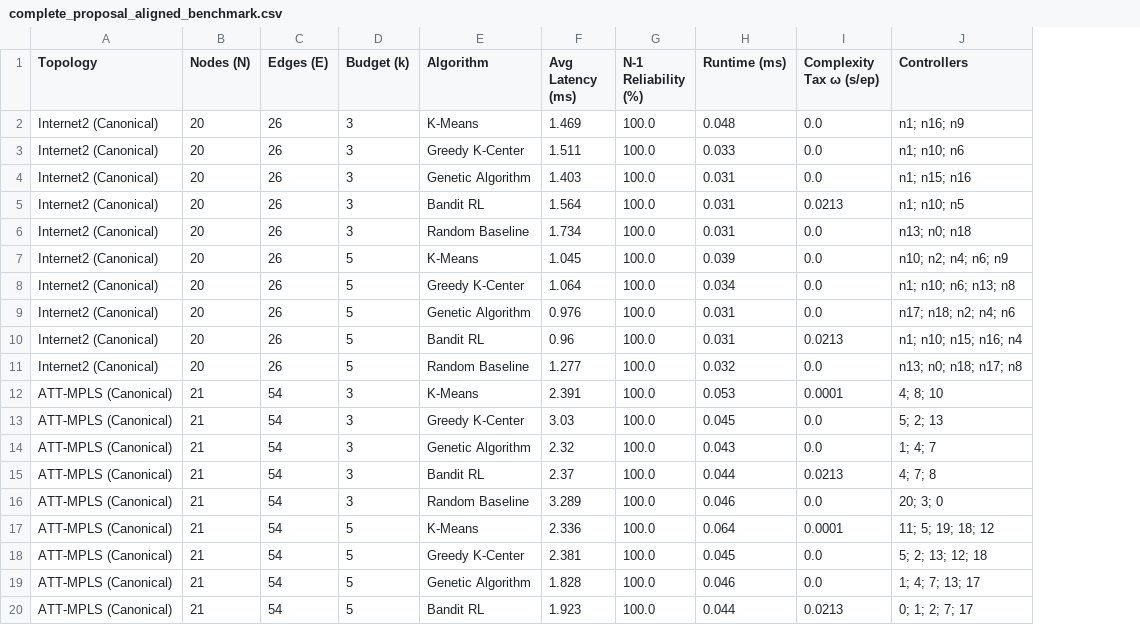
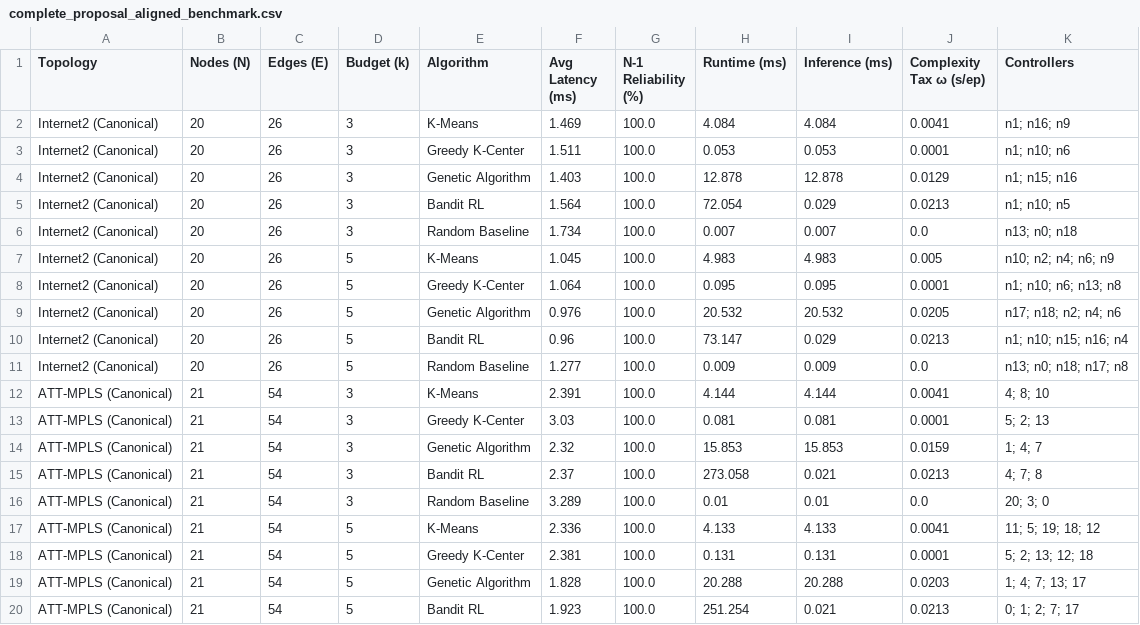
Before and after one commit to CamTrack-Vigilant/ai-sdn-controller-placement, a CSV file: results/experiment_data/complete_proposal_aligned_benchmark.csv, drawn as a sheet; only a part is shown; addresses are those after the commit; the diff covers the shown part only; the diff names each change by its address in the sheet, - before the commit and + after, or states it on an @@ line.

```diff
--- a/results/experiment_data/complete_proposal_aligned_benchmark.csv
+++ b/results/experiment_data/complete_proposal_aligned_benchmark.csv
+column I (Inference (ms)), rows 2-20: 4.084 | 0.053 | 12.878 | 0.029 | 0.007 | 4.983 | 0.095 | 20.532 | 0.029 | 0.009 | 4.144 | 0.081 | 15.853 | 0.021 | 0.01 | 4.133 | 0.131 | 20.288 | 0.021
-H2 (Runtime (ms)): 0.048
+H2 (Runtime (ms)): 4.084
-J2 (Complexity Tax ω (s/ep)): 0.0
+J2 (Complexity Tax ω (s/ep)): 0.0041
-H3 (Runtime (ms)): 0.033
+H3 (Runtime (ms)): 0.053
-J3 (Complexity Tax ω (s/ep)): 0.0
+J3 (Complexity Tax ω (s/ep)): 0.0001
-H4 (Runtime (ms)): 0.031
+H4 (Runtime (ms)): 12.878
-J4 (Complexity Tax ω (s/ep)): 0.0
+J4 (Complexity Tax ω (s/ep)): 0.0129
-H5 (Runtime (ms)): 0.031
+H5 (Runtime (ms)): 72.054
-H6 (Runtime (ms)): 0.031
+H6 (Runtime (ms)): 0.007
-H7 (Runtime (ms)): 0.039
+H7 (Runtime (ms)): 4.983
-J7 (Complexity Tax ω (s/ep)): 0.0
+J7 (Complexity Tax ω (s/ep)): 0.005
-H8 (Runtime (ms)): 0.034
+H8 (Runtime (ms)): 0.095
-J8 (Complexity Tax ω (s/ep)): 0.0
+J8 (Complexity Tax ω (s/ep)): 0.0001
-H9 (Runtime (ms)): 0.031
+H9 (Runtime (ms)): 20.532
-J9 (Complexity Tax ω (s/ep)): 0.0
+J9 (Complexity Tax ω (s/ep)): 0.0205
-H10 (Runtime (ms)): 0.031
+H10 (Runtime (ms)): 73.147
-H11 (Runtime (ms)): 0.032
+H11 (Runtime (ms)): 0.009
-H12 (Runtime (ms)): 0.053
+H12 (Runtime (ms)): 4.144
-J12 (Complexity Tax ω (s/ep)): 0.0001
+J12 (Complexity Tax ω (s/ep)): 0.0041
-H13 (Runtime (ms)): 0.045
+H13 (Runtime (ms)): 0.081
-J13 (Complexity Tax ω (s/ep)): 0.0
+J13 (Complexity Tax ω (s/ep)): 0.0001
-H14 (Runtime (ms)): 0.043
+H14 (Runtime (ms)): 15.853
-J14 (Complexity Tax ω (s/ep)): 0.0
+J14 (Complexity Tax ω (s/ep)): 0.0159
-H15 (Runtime (ms)): 0.044
+H15 (Runtime (ms)): 273.058
-H16 (Runtime (ms)): 0.046
+H16 (Runtime (ms)): 0.01
-H17 (Runtime (ms)): 0.064
+H17 (Runtime (ms)): 4.133
-J17 (Complexity Tax ω (s/ep)): 0.0001
+J17 (Complexity Tax ω (s/ep)): 0.0041
-H18 (Runtime (ms)): 0.045
+H18 (Runtime (ms)): 0.131
-J18 (Complexity Tax ω (s/ep)): 0.0
+J18 (Complexity Tax ω (s/ep)): 0.0001
-H19 (Runtime (ms)): 0.046
+H19 (Runtime (ms)): 20.288
-J19 (Complexity Tax ω (s/ep)): 0.0
+J19 (Complexity Tax ω (s/ep)): 0.0203
-H20 (Runtime (ms)): 0.044
+H20 (Runtime (ms)): 251.254
```
Also changed, not shown: 66 edited cells elsewhere in this file, 30 other files.
